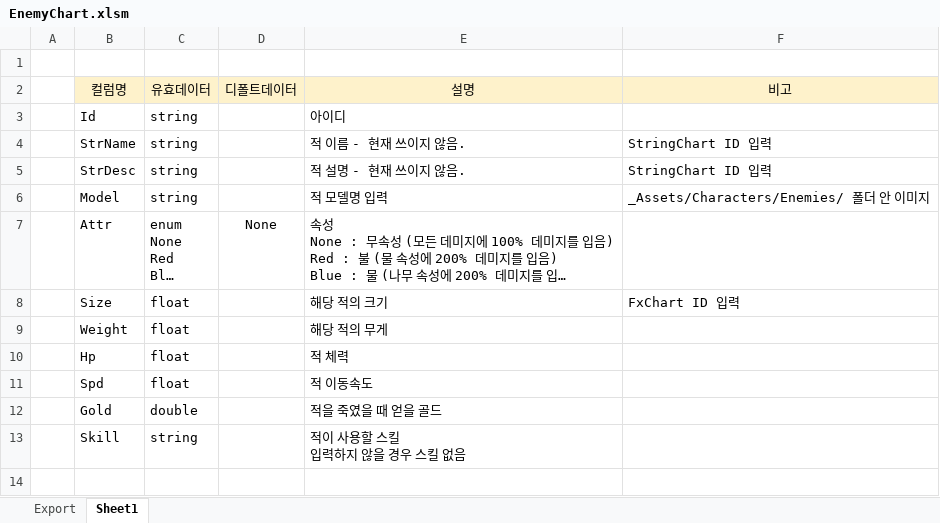
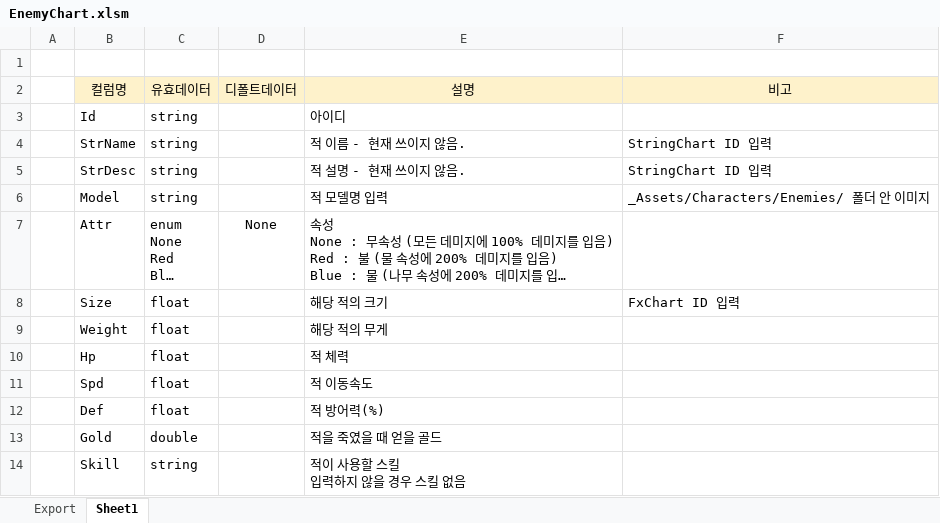
Before and after one commit to BlindBullet/ProjectDF, an Excel workbook: Assets/DataTables~/EnemyChart.xlsm, sheet Sheet1, drawn as a sheet; long unchanged cells end in …; values as stored, in another font and other column widths than the file's, no borders; the diff names each change by its address in the sheet, - before the commit and + after, or states it on an @@ line.

```diff
--- a/Assets/DataTables~/EnemyChart.xlsm (sheet Sheet1)
+++ b/Assets/DataTables~/EnemyChart.xlsm (sheet Sheet1)
+row 12:  | Def | float |  | 적 방어력(%)
```
Also changed, not shown: sheet Export, charts or pictures, Assets/DataTables~/EnemySkillChart.xlsm, 8 other files.
